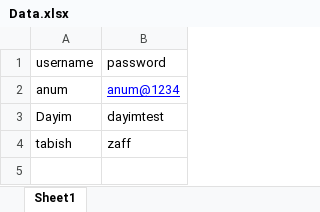
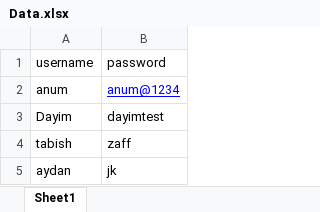
Before and after one commit to Anum-Zargar/Python-Scripts, an Excel workbook: Data.xlsx, sheet Sheet1, drawn as a sheet; values as stored, in another font and other column widths than the file's, no borders; the diff names each change by its address in the sheet, - before the commit and + after, or states it on an @@ line.

```diff
--- a/Data.xlsx (sheet Sheet1)
+++ b/Data.xlsx (sheet Sheet1)
+row 5: aydan | jk
```
Also changed, not shown: 35 other files.
